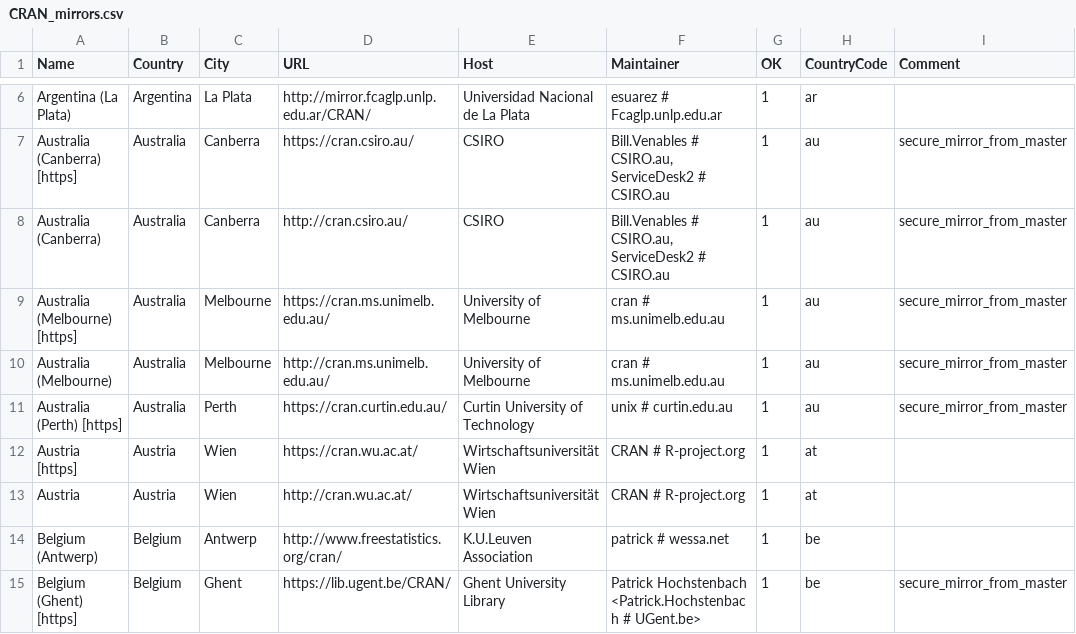
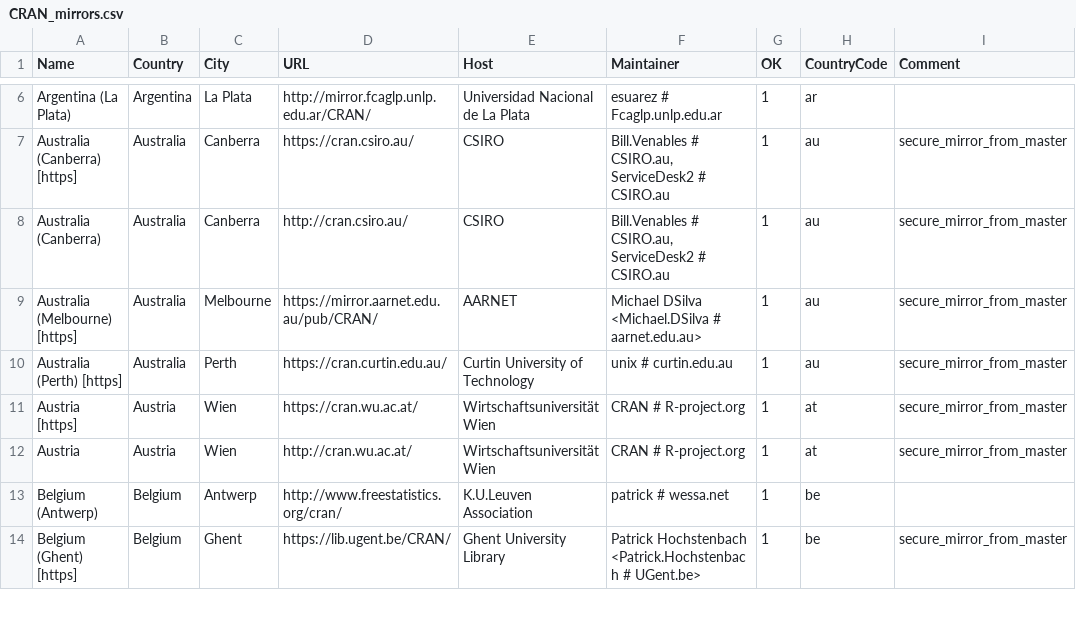
Before and after one commit to minux/R, a CSV file: doc/CRAN_mirrors.csv, drawn as a sheet; only a part is shown, gaps mark what is left out; removed rows and columns are numbered as before the commit, all else as after; the diff names each change by its address in the sheet, - before the commit and + after, or states it on an @@ line.

Commit message:
Updated.
git-svn-id: https://svn.r-project.org/R/branches/R-3-4-branch@72551 00db46b3-68df-0310-9c12-caf00c1e9a41

```diff
--- a/doc/CRAN_mirrors.csv
+++ b/doc/CRAN_mirrors.csv
-D9 (URL): https://cran.ms.unimelb.edu.au/
+D9 (URL): https://mirror.aarnet.edu.au/pub/CRAN/
-E9 (Host): University of Melbourne
+E9 (Host): AARNET
-F9 (Maintainer): cran # ms.unimelb.edu.au
+F9 (Maintainer): Michael DSilva <Michael.DSilva # aarnet.edu.au>
-row 10: Australia (Melbourne) | Australia | Melbourne | http://cran.ms.unimelb.edu.au/ | University of Melbourne | cran # ms.unimelb.edu.au | 1 | au | secure_mirror_from_master
-I11:I12 (Comment): (empty)
+I11:I12 (Comment): secure_mirror_from_master
```
